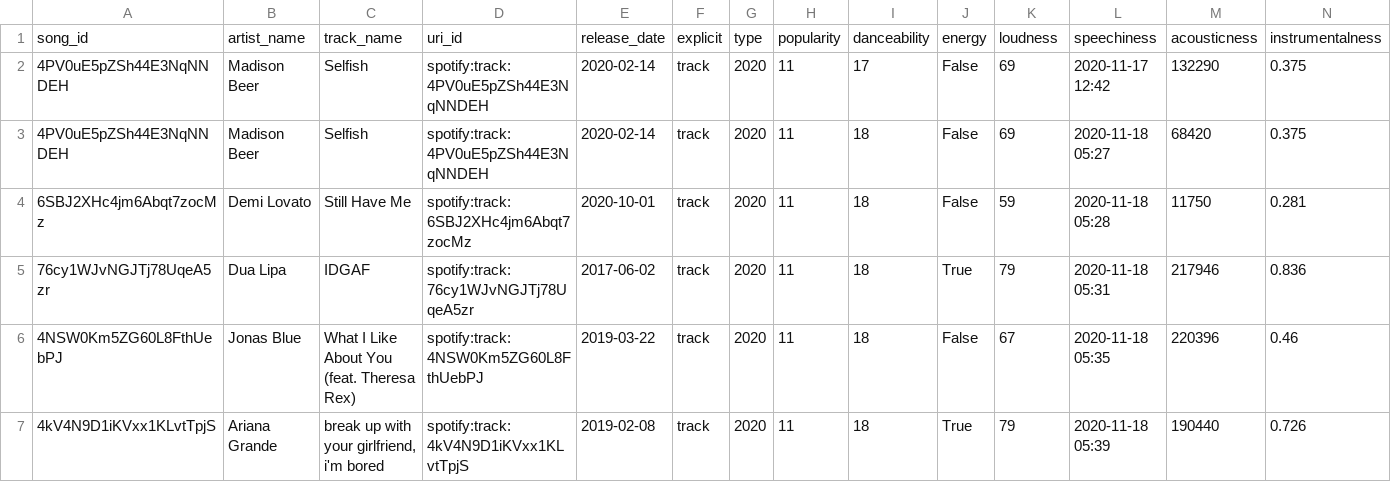
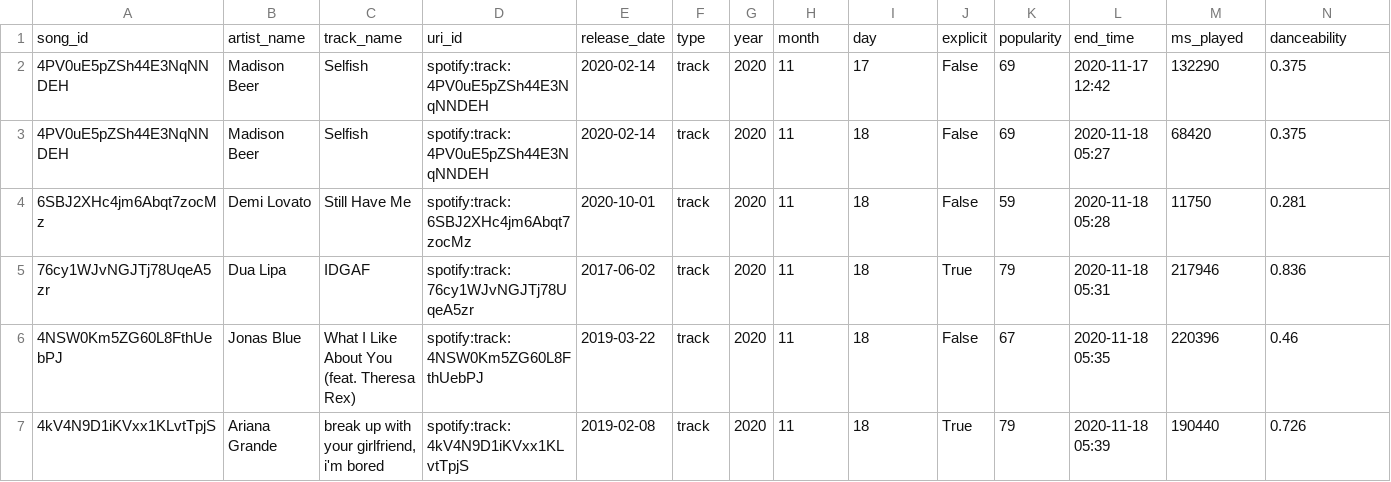
Before and after one commit to Mega-Barrel/spotify_analysis, a CSV file: dataset/streaming_history_data.csv, drawn as a sheet; only a part is shown; removed rows and columns are numbered as before the commit, all else as after; rows hold the shown columns only; the diff names each change by its address in the sheet, - before the commit and + after, or states it on an @@ line.

Commit message:
added missing columns name

```diff
--- a/dataset/streaming_history_data.csv
+++ b/dataset/streaming_history_data.csv
-row 1: song_id | artist_name | track_name | uri_id | release_date | explicit | type | popularity | danceability | energy | loudness | speechiness | acousticness | instrumentalness
+row 1: song_id | artist_name | track_name | uri_id | release_date | type | year | month | day | explicit | popularity | end_time | ms_played | danceability
```
